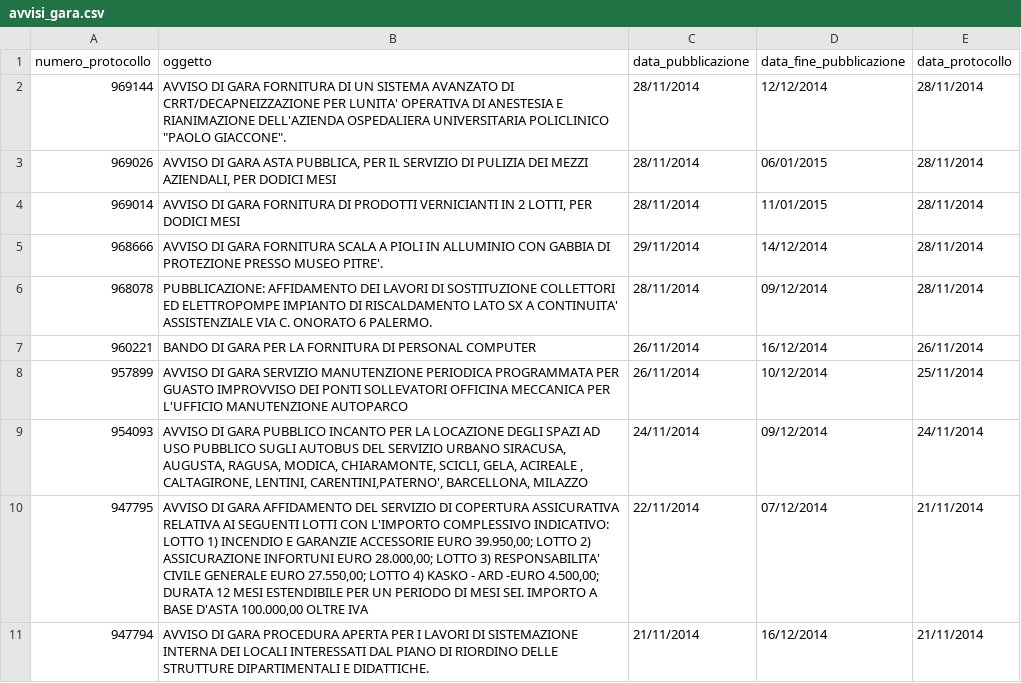
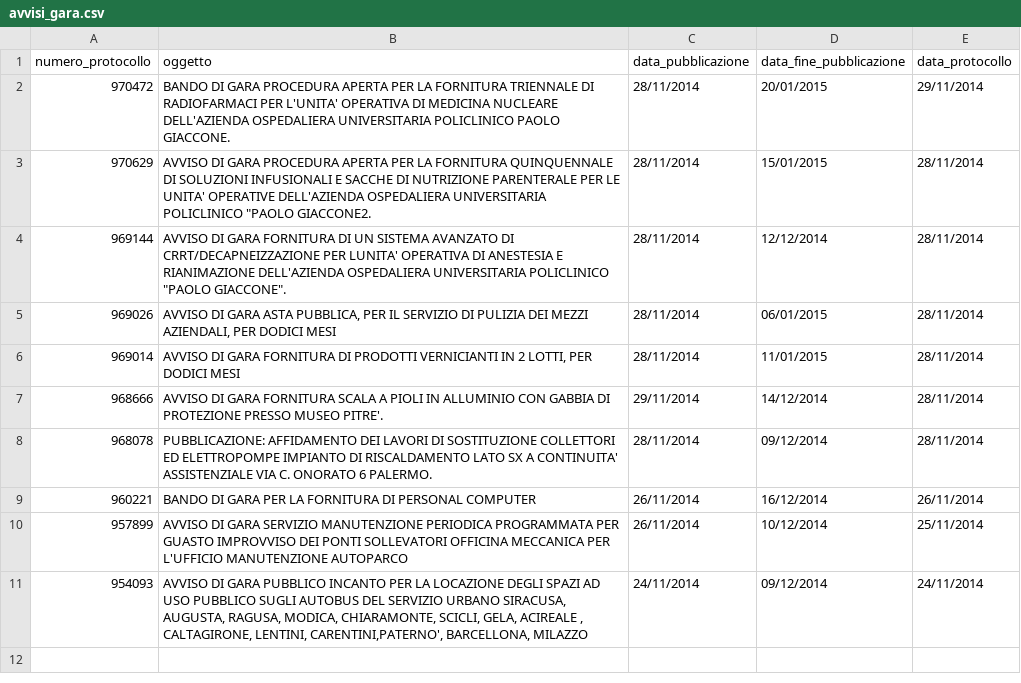
Before and after one commit to aborruso/albopretoriopa, a CSV file: avvisi_gara.csv, drawn as a sheet; removed rows and columns are numbered as before the commit, all else as after; the diff names each change by its address in the sheet, - before the commit and + after, or states it on an @@ line.

Commit message:
update

```diff
--- a/avvisi_gara.csv
+++ b/avvisi_gara.csv
+row 2: 970472 | BANDO DI GARA PROCEDURA APERTA PER LA FORNITURA TRIENNALE DI RADIOFARMACI PER L'UNITA' OPERATIVA DI MEDICINA NUCLEARE DELL'AZIENDA OSPEDALIERA UNIVERSITARIA POLICLINICO PAOLO GIACCONE. | 28/11/2014 | 20/01/2015 | 29/11/2014
+row 3: 970629 | AVVISO DI GARA PROCEDURA APERTA PER LA FORNITURA QUINQUENNALE DI SOLUZIONI INFUSIONALI E SACCHE DI NUTRIZIONE PARENTERALE PER LE UNITA' OPERATIVE DELL'AZIENDA OSPEDALIERA UNIVERSITARIA POLICLINICO "PAOLO GIACCONE2. | 28/11/2014 | 15/01/2015 | 28/11/2014
-row 10: 947795 | AVVISO DI GARA AFFIDAMENTO DEL SERVIZIO DI COPERTURA ASSICURATIVA RELATIVA AI SEGUENTI LOTTI CON L'IMPORTO COMPLESSIVO INDICATIVO: LOTTO 1) INCENDIO E GARANZIE ACCESSORIE EURO 39.950,00; LOTTO 2) ASSICURAZIONE INFORTUNI EURO 28.000,00; LOTTO 3) RESPONSABILITA' CIVILE GENERALE EURO 27.550,00; LOTTO 4) KASKO - ARD -EURO 4.500,00; DURATA 12 MESI ESTENDIBILE PER UN PERIODO DI MESI SEI. IMPORTO A BASE D'ASTA 100.000,00 OLTRE IVA | 22/11/2014 | 07/12/2014 | 21/11/2014
-row 11: 947794 | AVVISO DI GARA PROCEDURA APERTA PER I LAVORI DI SISTEMAZIONE INTERNA DEI LOCALI INTERESSATI DAL PIANO DI RIORDINO DELLE STRUTTURE DIPARTIMENTALI E DIDATTICHE. | 21/11/2014 | 16/12/2014 | 21/11/2014
```
